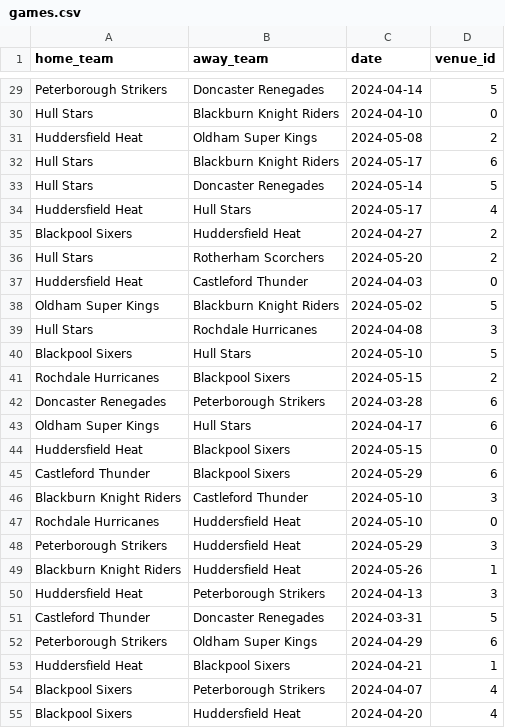
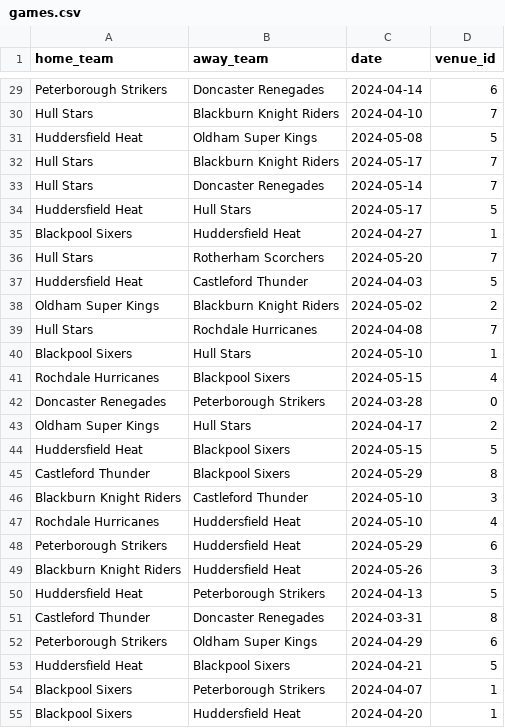
Before and after one commit to fungwahwestley/Cricket-Analysis-Full-Stack, a CSV file: backend/raw/games.csv, drawn as a sheet; only a part is shown, gaps mark what is left out; the diff covers the shown part only; the diff names each change by its address in the sheet, - before the commit and + after, or states it on an @@ line.

```diff
--- a/backend/raw/games.csv
+++ b/backend/raw/games.csv
-D29 (venue_id): 5
+D29 (venue_id): 6
-D30 (venue_id): 0
+D30 (venue_id): 7
-D31 (venue_id): 2
+D31 (venue_id): 5
-D32 (venue_id): 6
+D32 (venue_id): 7
-D33 (venue_id): 5
+D33 (venue_id): 7
-D34 (venue_id): 4
+D34 (venue_id): 5
-D35 (venue_id): 2
+D35 (venue_id): 1
-D36 (venue_id): 2
+D36 (venue_id): 7
-D37 (venue_id): 0
+D37 (venue_id): 5
-D38 (venue_id): 5
+D38 (venue_id): 2
-D39 (venue_id): 3
+D39 (venue_id): 7
-D40 (venue_id): 5
+D40 (venue_id): 1
-D41 (venue_id): 2
+D41 (venue_id): 4
-D42 (venue_id): 6
+D42 (venue_id): 0
-D43 (venue_id): 6
+D43 (venue_id): 2
-D44 (venue_id): 0
+D44 (venue_id): 5
-D45 (venue_id): 6
+D45 (venue_id): 8
-D47 (venue_id): 0
+D47 (venue_id): 4
-D48 (venue_id): 3
+D48 (venue_id): 6
-D49 (venue_id): 1
+D49 (venue_id): 3
-D50 (venue_id): 3
+D50 (venue_id): 5
-D51 (venue_id): 5
+D51 (venue_id): 8
-D53 (venue_id): 1
+D53 (venue_id): 5
-D54:D55 (venue_id): 4
+D54:D55 (venue_id): 1
```
Also changed, not shown: 38 edited cells elsewhere in this file, 8 other files.
